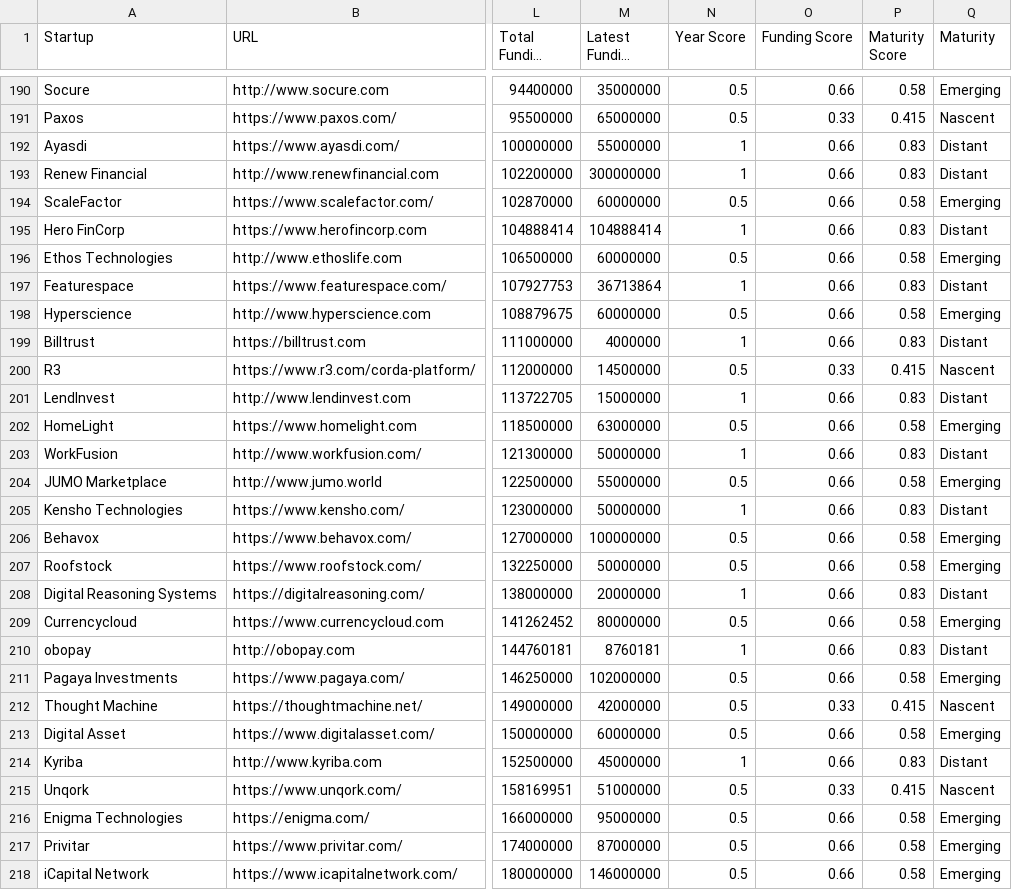
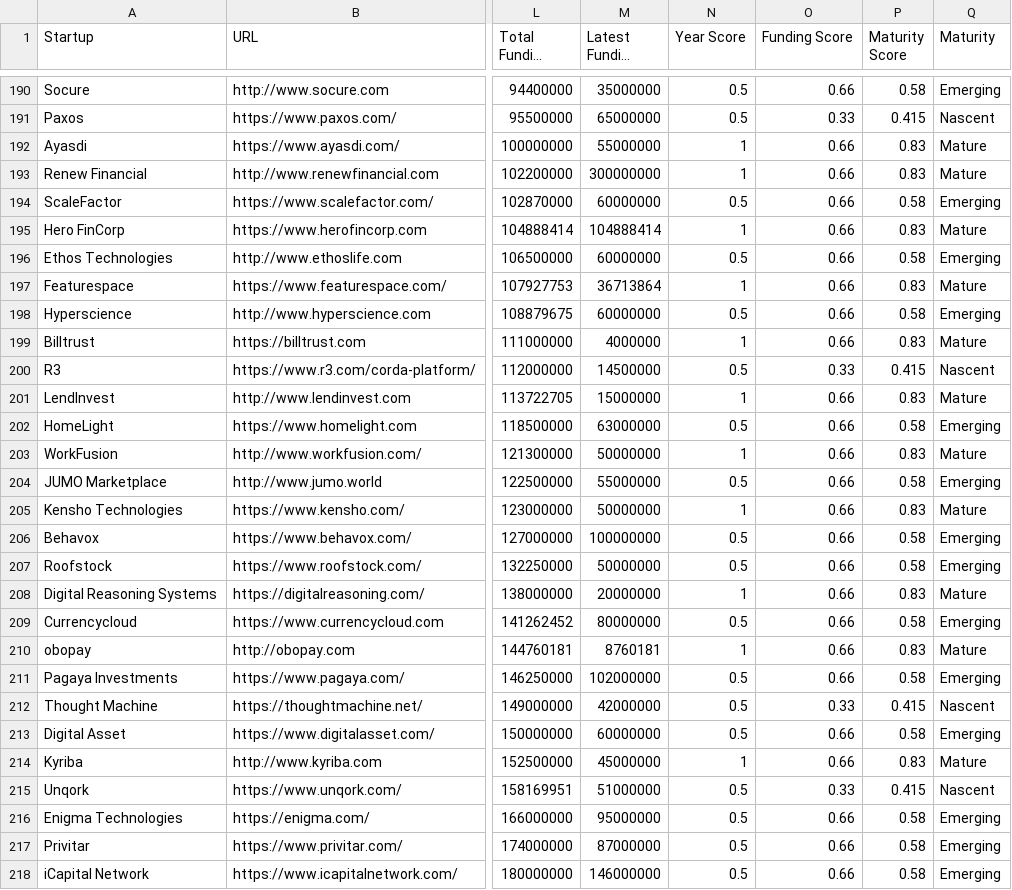
Before and after one commit to RainmakingInnovation/EuroclearCompass, a CSV file: EuroClear Project Hub.xlsx - Compass - Startup Bank.csv, drawn as a sheet; only a part is shown, gaps mark what is left out; long unchanged cells end in …; the diff covers the shown part only; the diff names each change by its address in the sheet, - before the commit and + after, or states it on an @@ line.

Commit message:
data update

```diff
--- a/EuroClear Project Hub.xlsx - Compass - Startup Bank.csv
+++ b/EuroClear Project Hub.xlsx - Compass - Startup Bank.csv
-Q192:Q193 (Maturity): Distant
+Q192:Q193 (Maturity): Mature
-Q195 (Maturity): Distant
+Q195 (Maturity): Mature
-Q197 (Maturity): Distant
+Q197 (Maturity): Mature
-Q199 (Maturity): Distant
+Q199 (Maturity): Mature
-Q201 (Maturity): Distant
+Q201 (Maturity): Mature
-Q203 (Maturity): Distant
+Q203 (Maturity): Mature
-Q205 (Maturity): Distant
+Q205 (Maturity): Mature
-Q208 (Maturity): Distant
+Q208 (Maturity): Mature
-Q210 (Maturity): Distant
+Q210 (Maturity): Mature
-Q214 (Maturity): Distant
+Q214 (Maturity): Mature
```
Also changed, not shown: 47 edited cells elsewhere in this file.
